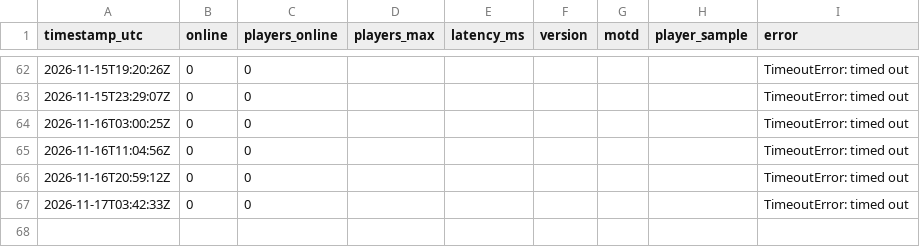
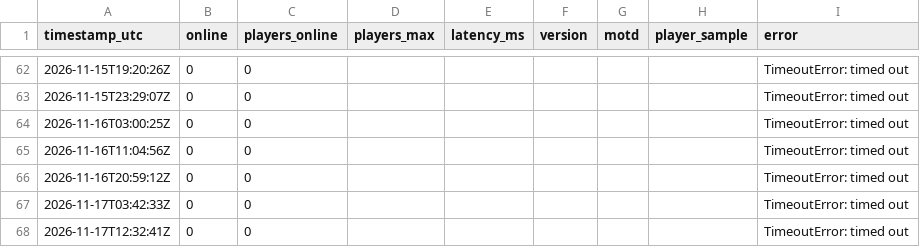
Before and after one commit to xadminister/OOMF-Records, a CSV file: logs/player_log.csv, drawn as a sheet; only a part is shown, gaps mark what is left out.

Commit message:
Log 2026-11-17 12:33 UTC

```diff
--- a/logs/player_log.csv
+++ b/logs/player_log.csv
@@ -67 +67,2 @@ timestamp_utc,online,players_online,players_max,latency_ms,version,motd,player_s
 2026-11-17T03:42:33Z,0,0,,,,,,TimeoutError: timed out
+2026-11-17T12:32:41Z,0,0,,,,,,TimeoutError: timed out
```
